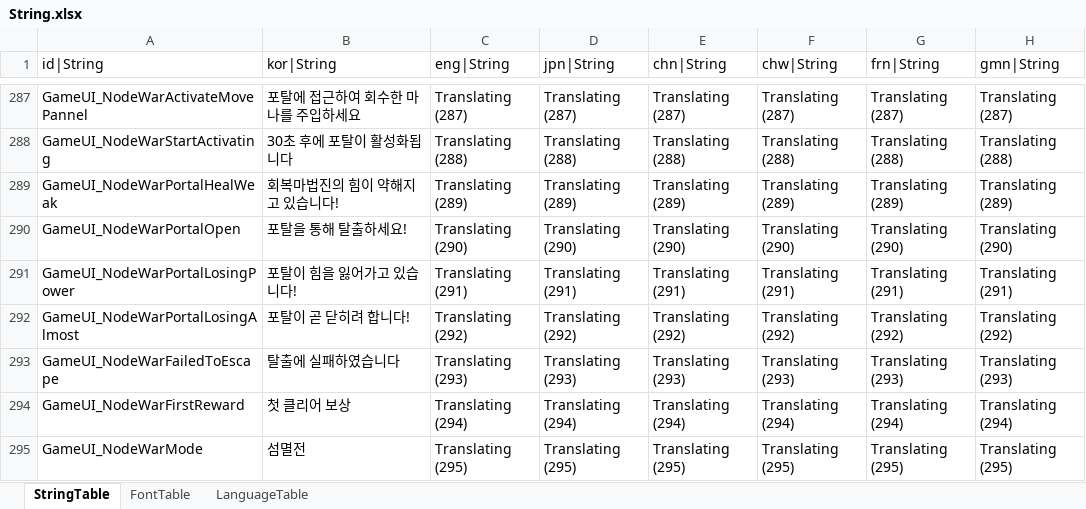
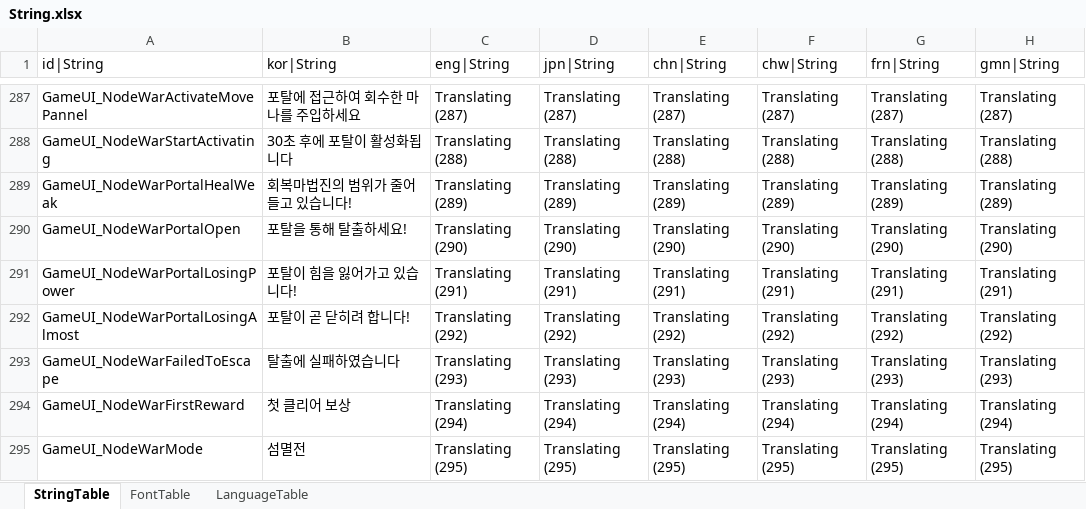
Before and after one commit to hayannal/ProjectNoname, an Excel workbook: Excel/String.xlsx, sheet StringTable, drawn as a sheet; only a part is shown, gaps mark what is left out; values as stored, in another font and other column widths than the file's, no borders; the diff names each change by its address in the sheet, - before the commit and + after, or states it on an @@ line.

```diff
--- a/Excel/String.xlsx (sheet StringTable)
+++ b/Excel/String.xlsx (sheet StringTable)
-B289 (kor|String): 회복마법진의 힘이 약해지고 있습니다!
+B289 (kor|String): 회복마법진의 범위가 줄어들고 있습니다!
```
Also changed, not shown: Excel/Stage.xlsx, 11 other files.
